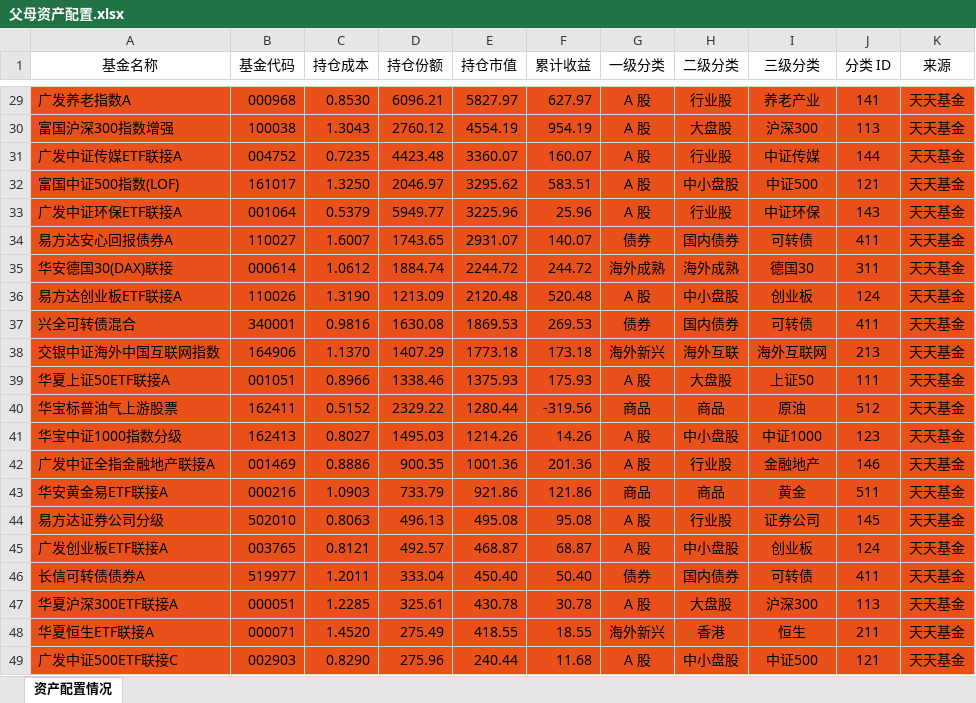
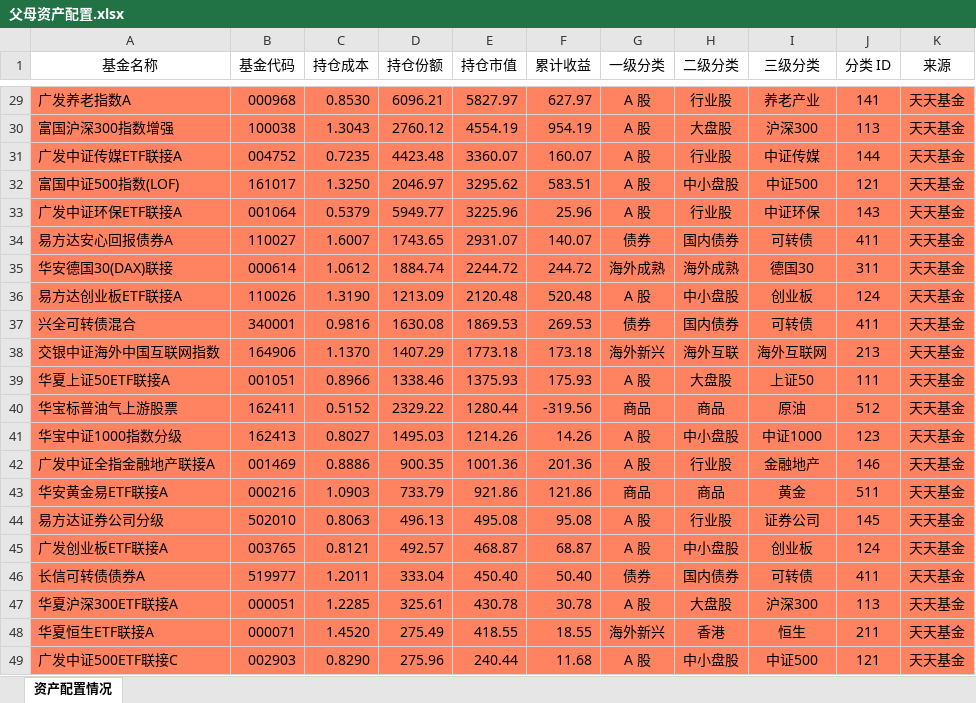
Before and after one commit to klq26/finance-data, an Excel workbook: Portfolio/scripts/output/201911/父母/父母资产配置.xlsx, sheet 资产配置情况, drawn as a sheet; only a part is shown, gaps mark what is left out; values as stored, in another font and other column widths than the file's, no borders; the diff covers the shown part only; the diff names each change by its address in the sheet, - before the commit and + after, or states it on an @@ line.

```diff
--- a/Portfolio/scripts/output/201911/父母/父母资产配置.xlsx (sheet 资产配置情况)
+++ b/Portfolio/scripts/output/201911/父母/父母资产配置.xlsx (sheet 资产配置情况)
-A29:K49 fill: #E9501A
+A29:K49 fill: #FF8361
```
Also changed, not shown: cell formats elsewhere in this sheet, Portfolio/scripts/output/201911/康力泉/康力泉整体资产配置.xlsx, Portfolio/scripts/output/201911/父母/父母收益估算.xlsx, 20 other files.
